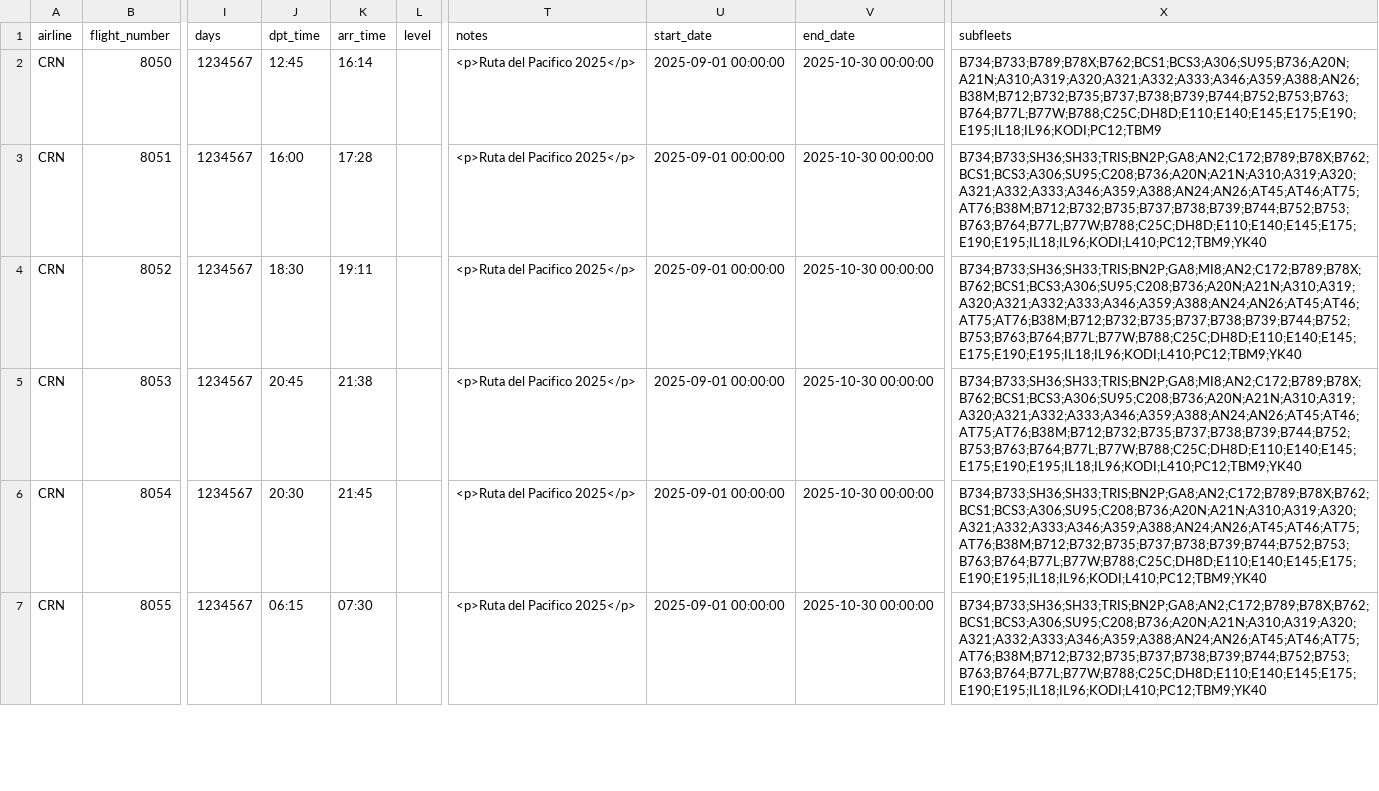
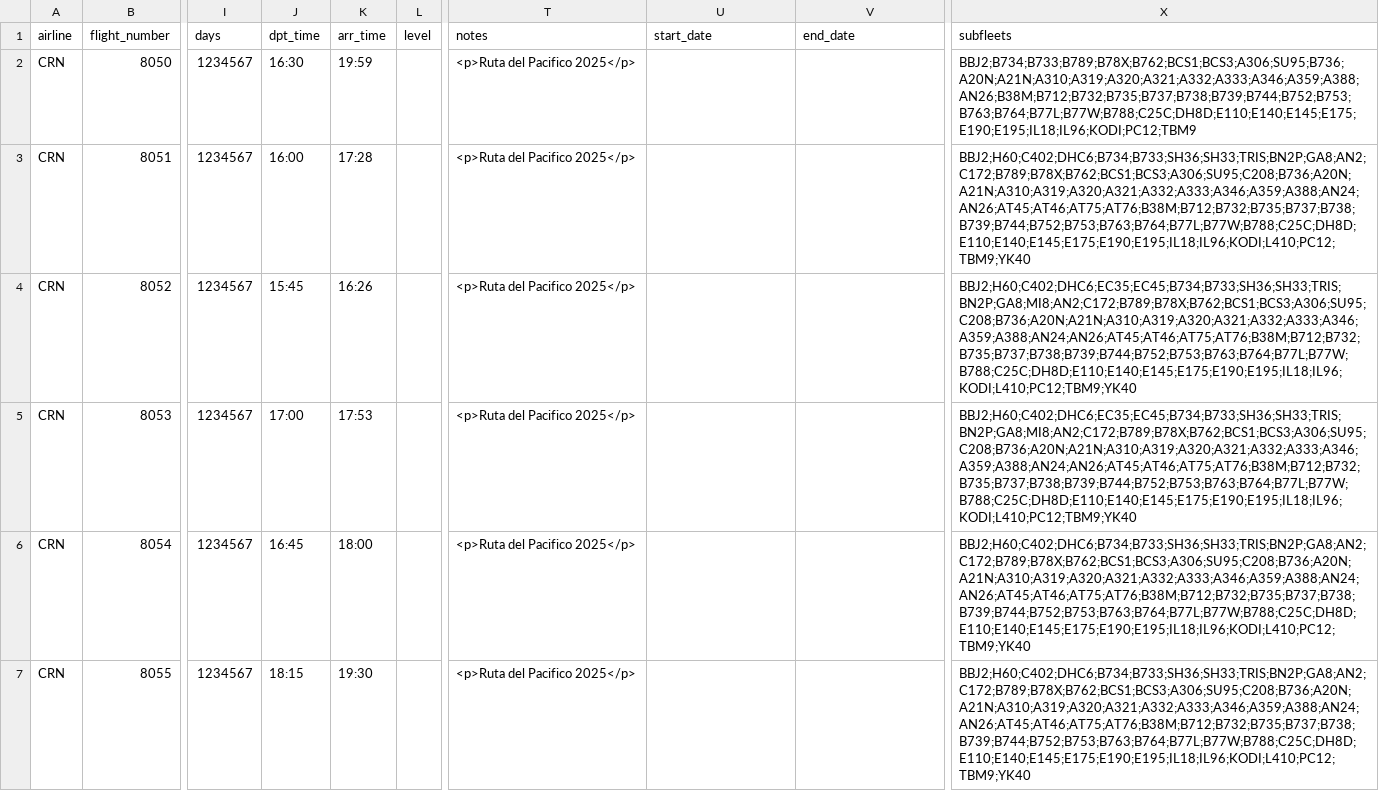
Before and after one commit to aerocaribbeanva/phpvms-utilities, a CSV file: flights-generator/TOURS/RPCT/DS_Tour_RPCT_Legs.csv, drawn as a sheet; only a part is shown, gaps mark what is left out; the diff covers the shown part only; the diff names each change by its address in the sheet, - before the commit and + after, or states it on an @@ line.

```diff
--- a/flights-generator/TOURS/RPCT/DS_Tour_RPCT_Legs.csv
+++ b/flights-generator/TOURS/RPCT/DS_Tour_RPCT_Legs.csv
-J2 (dpt_time): 12:45
+J2 (dpt_time): 16:30
-K2 (arr_time): 16:14
+K2 (arr_time): 19:59
-U2:U7 (start_date): 2025-09-01 00:00:00
+U2:U7 (start_date): (empty)
-V2:V7 (end_date): 2025-10-30 00:00:00
+V2:V7 (end_date): (empty)
-X2 (subfleets): B734;B733;B789;B78X;B762;BCS1;BCS3;A306;SU95;B736;A20N;A21N;A310;A319;A320;A321;A332;A333;A346;A359;A388;AN26;B38M;B712;B732;B735;B737;B738;B739;B744;B752;B753;B763;B764;B77L;B77W;B788;C25C;DH8D;E110;E140;E145;E175;E190;E195;IL18;IL96;KODI;PC12;TBM9
+X2 (subfleets): BBJ2;B734;B733;B789;B78X;B762;BCS1;BCS3;A306;SU95;B736;A20N;A21N;A310;A319;A320;A321;A332;A333;A346;A359;A388;AN26;B38M;B712;B732;B735;B737;B738;B739;B744;B752;B753;B763;B764;B77L;B77W;B788;C25C;DH8D;E110;E140;E145;E175;E190;E195;IL18;IL96;KODI;PC12;TBM9
-X3 (subfleets): B734;B733;SH36;SH33;TRIS;BN2P;GA8;AN2;C172;B789;B78X;B762;BCS1;BCS3;A306;SU95;C208;B736;A20N;A21N;A310;A319;A320;A321;A332;A333;A346;A359;A388;AN24;AN26;AT45;AT46;AT75;AT76;B38M;B712;B732;B735;B737;B738;B739;B744;B752;B753;B763;B764;B77L;B77W;B788;C25C;DH8D;E110;E140;E145;E175;E190;E195;IL18;IL96;KODI;L410;PC12;TBM9;YK40
+X3 (subfleets): BBJ2;H60;C402;DHC6;B734;B733;SH36;SH33;TRIS;BN2P;GA8;AN2;C172;B789;B78X;B762;BCS1;BCS3;A306;SU95;C208;B736;A20N;A21N;A310;A319;A320;A321;A332;A333;A346;A359;A388;AN24;AN26;AT45;AT46;AT75;AT76;B38M;B712;B732;B735;B737;B738;B739;B744;B752;B753;B763;B764;B77L;B77W;B788;C25C;DH8D;E110;E140;E145;E175;E190;E195;IL18;IL96;KODI;L410;PC12;TBM9;YK40
-J4 (dpt_time): 18:30
+J4 (dpt_time): 15:45
-K4 (arr_time): 19:11
+K4 (arr_time): 16:26
-X4:X5 (subfleets): B734;B733;SH36;SH33;TRIS;BN2P;GA8;MI8;AN2;C172;B789;B78X;B762;BCS1;BCS3;A306;SU95;C208;B736;A20N;A21N;A310;A319;A320;A321;A332;A333;A346;A359;A388;AN24;AN26;AT45;AT46;AT75;AT76;B38M;B712;B732;B735;B737;B738;B739;B744;B752;B753;B763;B764;B77L;B77W;B788;C25C;DH8D;E110;E140;E145;E175;E190;E195;IL18;IL96;KODI;L410;PC12;TBM9;YK40
+X4:X5 (subfleets): BBJ2;H60;C402;DHC6;EC35;EC45;B734;B733;SH36;SH33;TRIS;BN2P;GA8;MI8;AN2;C172;B789;B78X;B762;BCS1;BCS3;A306;SU95;C208;B736;A20N;A21N;A310;A319;A320;A321;A332;A333;A346;A359;A388;AN24;AN26;AT45;AT46;AT75;AT76;B38M;B712;B732;B735;B737;B738;B739;B744;B752;B753;B763;B764;B77L;B77W;B788;C25C;DH8D;E110;E140;E145;E175;E190;E195;IL18;IL96;KODI;L410;PC12;TBM9;YK40
-J5 (dpt_time): 20:45
+J5 (dpt_time): 17:00
-K5 (arr_time): 21:38
+K5 (arr_time): 17:53
-J6 (dpt_time): 20:30
+J6 (dpt_time): 16:45
-K6 (arr_time): 21:45
+K6 (arr_time): 18:00
-X6:X7 (subfleets): B734;B733;SH36;SH33;TRIS;BN2P;GA8;AN2;C172;B789;B78X;B762;BCS1;BCS3;A306;SU95;C208;B736;A20N;A21N;A310;A319;A320;A321;A332;A333;A346;A359;A388;AN24;AN26;AT45;AT46;AT75;AT76;B38M;B712;B732;B735;B737;B738;B739;B744;B752;B753;B763;B764;B77L;B77W;B788;C25C;DH8D;E110;E140;E145;E175;E190;E195;IL18;IL96;KODI;L410;PC12;TBM9;YK40
+X6:X7 (subfleets): BBJ2;H60;C402;DHC6;B734;B733;SH36;SH33;TRIS;BN2P;GA8;AN2;C172;B789;B78X;B762;BCS1;BCS3;A306;SU95;C208;B736;A20N;A21N;A310;A319;A320;A321;A332;A333;A346;A359;A388;AN24;AN26;AT45;AT46;AT75;AT76;B38M;B712;B732;B735;B737;B738;B739;B744;B752;B753;B763;B764;B77L;B77W;B788;C25C;DH8D;E110;E140;E145;E175;E190;E195;IL18;IL96;KODI;L410;PC12;TBM9;YK40
-J7 (dpt_time): 06:15
+J7 (dpt_time): 18:15
-K7 (arr_time): 07:30
+K7 (arr_time): 19:30
```
Also changed, not shown: 28 edited cells elsewhere in this file, flights-generator/KPHX_PHX/KPHX_PHX_Flights.csv, flights-generator/MUHA_HAV/MUHA_HAV_Flights.csv, 13 other files.
